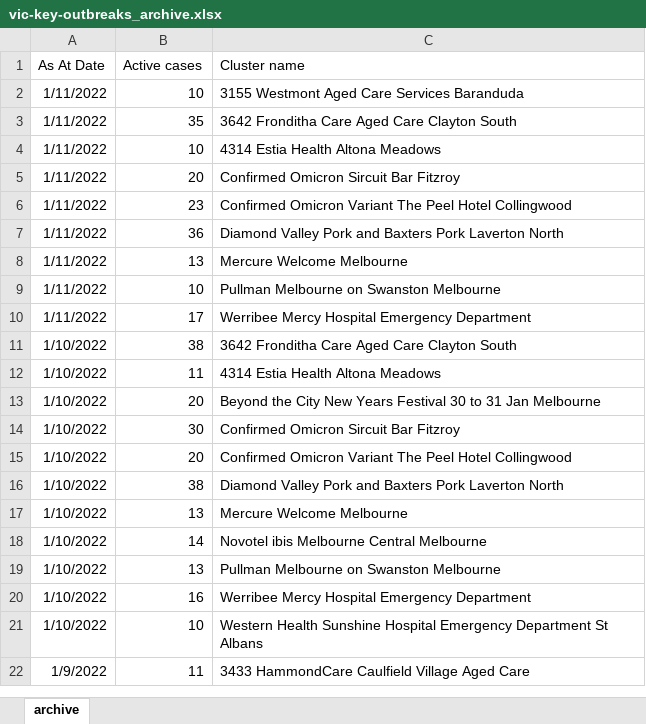
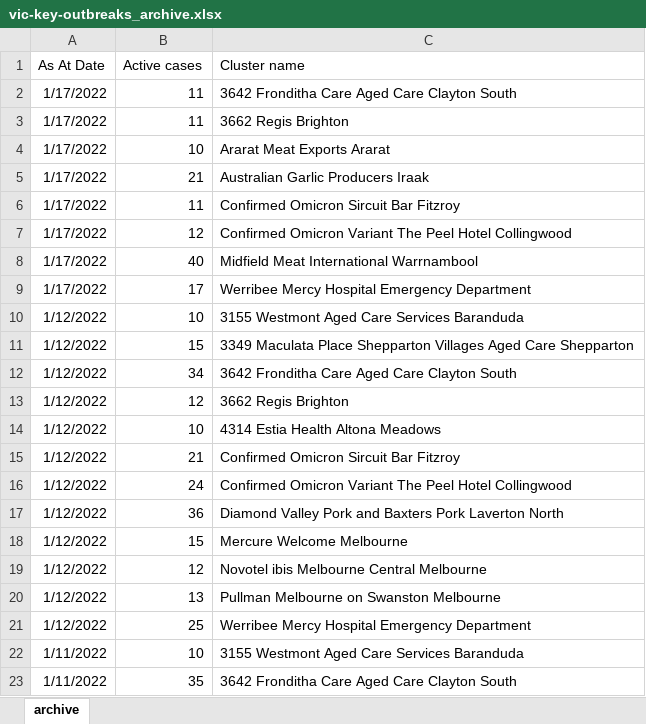
Before and after one commit to Mike-Honey/covid-19-outbreak-paths, an Excel workbook: vic-key-outbreaks_archive.xlsx, sheet archive, drawn as a sheet; only a part is shown; the shorter side is filled out with more unchanged rows; values as stored, in another font and other column widths than the file's, no borders; table styles not drawn; the diff names each change by its address in the sheet, - before the commit and + after, or states it on an @@ line.

```diff
--- a/vic-key-outbreaks_archive.xlsx (sheet archive)
+++ b/vic-key-outbreaks_archive.xlsx (sheet archive)
+row 2: 1/17/2022 | 11 | 3642 Fronditha Care Aged Care Clayton South
+row 3: 1/17/2022 | 11 | 3662 Regis Brighton
+row 4: 1/17/2022 | 10 | Ararat Meat Exports Ararat
+row 5: 1/17/2022 | 21 | Australian Garlic Producers Iraak
+row 6: 1/17/2022 | 11 | Confirmed Omicron Sircuit Bar Fitzroy
+row 7: 1/17/2022 | 12 | Confirmed Omicron Variant The Peel Hotel Collingwood
+row 8: 1/17/2022 | 40 | Midfield Meat International Warrnambool
+row 9: 1/17/2022 | 17 | Werribee Mercy Hospital Emergency Department
+row 10: 1/12/2022 | 10 | 3155 Westmont Aged Care Services Baranduda
+row 11: 1/12/2022 | 15 | 3349 Maculata Place Shepparton Villages Aged Care Shepparton
+row 12: 1/12/2022 | 34 | 3642 Fronditha Care Aged Care Clayton South
+row 13: 1/12/2022 | 12 | 3662 Regis Brighton
+row 14: 1/12/2022 | 10 | 4314 Estia Health Altona Meadows
+row 15: 1/12/2022 | 21 | Confirmed Omicron Sircuit Bar Fitzroy
+row 16: 1/12/2022 | 24 | Confirmed Omicron Variant The Peel Hotel Collingwood
+row 17: 1/12/2022 | 36 | Diamond Valley Pork and Baxters Pork Laverton North
+row 18: 1/12/2022 | 15 | Mercure Welcome Melbourne
+row 19: 1/12/2022 | 12 | Novotel ibis Melbourne Central Melbourne
+row 20: 1/12/2022 | 13 | Pullman Melbourne on Swanston Melbourne
+row 21: 1/12/2022 | 25 | Werribee Mercy Hospital Emergency Department
```
Also changed, not shown: vic-key-outbreaks_0.xlsx.
